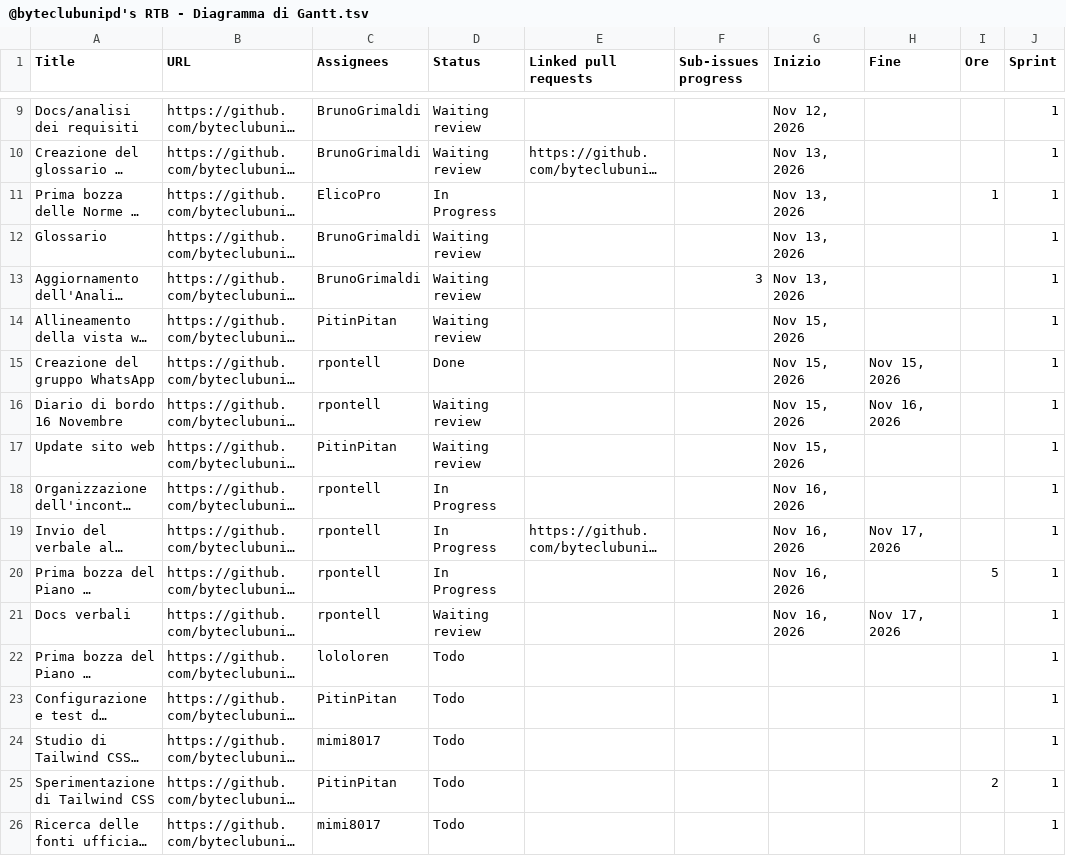
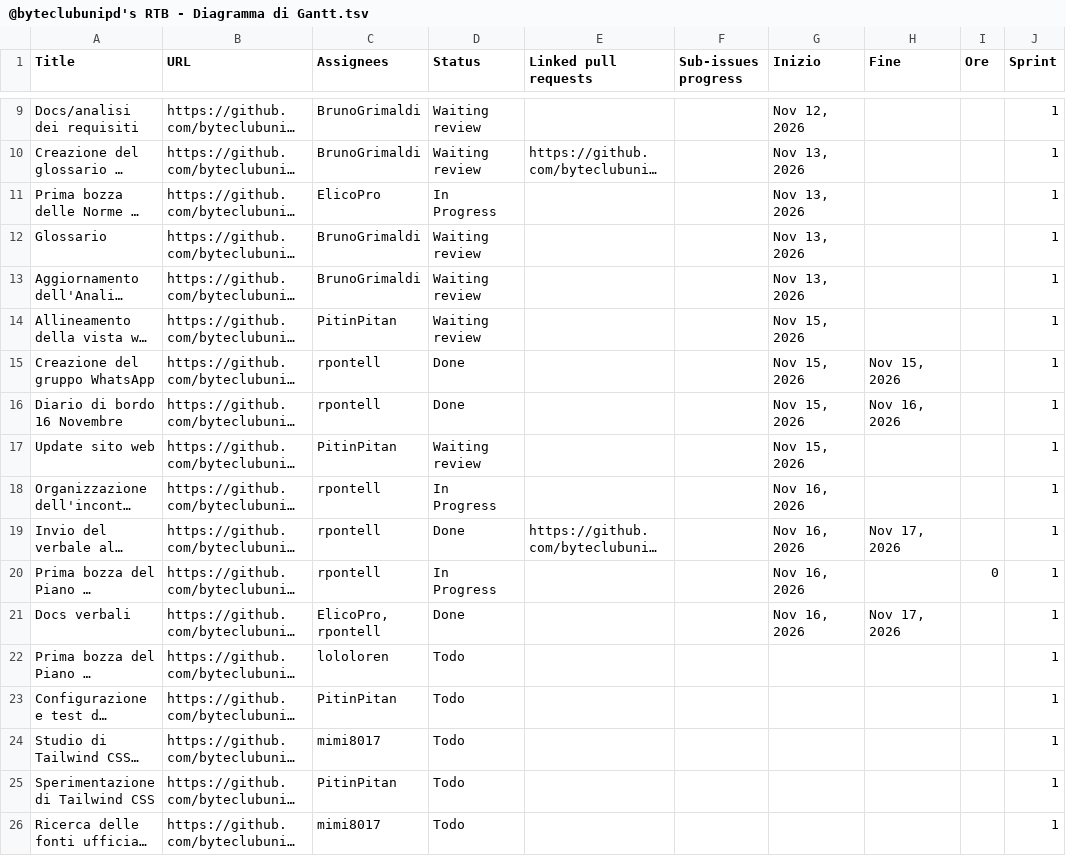
Before and after one commit to byteclubunipd/Progetto-SWE, a TSV file: docs/3_RTB/Documenti_esterni/Piano_di_progetto/@byteclubunipd's RTB - Diagramma di Gantt.tsv, drawn as a sheet; only a part is shown, gaps mark what is left out; long unchanged cells end in …; the diff names each change by its address in the sheet, - before the commit and + after, or states it on an @@ line.

Commit message:
docs: Prima stesura sezione 5 e sprint 1

```diff
--- a/docs/3_RTB/Documenti_esterni/Piano_di_progetto/@byteclubunipd's RTB - Diagramma di Gantt.tsv
+++ b/docs/3_RTB/Documenti_esterni/Piano_di_progetto/@byteclubunipd's RTB - Diagramma di Gantt.tsv
-I11 (Ore): 1
+I11 (Ore): (empty)
-F13 (Sub-issues progress): 3
+F13 (Sub-issues progress): (empty)
-D16 (Status): Waiting review
+D16 (Status): Done
-D19 (Status): In Progress
+D19 (Status): Done
-I20 (Ore): 5
+I20 (Ore): 0
-C21 (Assignees): rpontell
+C21 (Assignees): ElicoPro, rpontell
-D21 (Status): Waiting review
+D21 (Status): Done
-I25 (Ore): 2
+I25 (Ore): (empty)
```
Also changed, not shown: 2 other files.
